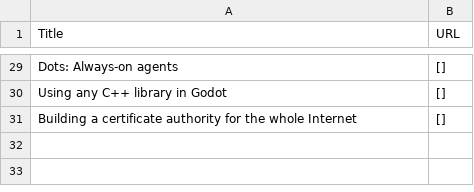
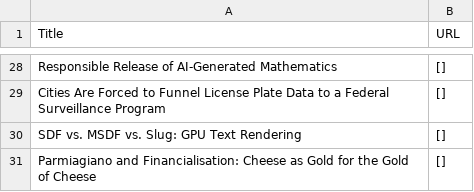
Before and after one commit to shawanhettiarachchi/hacker-news-scraper, a CSV file: news.csv, drawn as a sheet; only a part is shown, gaps mark what is left out; addresses are those after the commit; the diff covers the shown part only; the diff names each change by its address in the sheet, - before the commit and + after, or states it on an @@ line.

```diff
--- a/news.csv
+++ b/news.csv
-A28 (Title): Dots: Always-on agents
+A28 (Title): Responsible Release of AI-Generated Mathematics
+row 29: Cities Are Forced to Funnel License Plate Data to a Federal Surveillance Program | []
-A30 (Title): Using any C++ library in Godot
+A30 (Title): SDF vs. MSDF vs. Slug: GPU Text Rendering
-A31 (Title): Building a certificate authority for the whole Internet
+A31 (Title): Parmiagiano and Financialisation: Cheese as Gold for the Gold of Cheese
```
Also changed, not shown: 1 added row, 2 removed rows and 25 edited cells elsewhere in this file.
